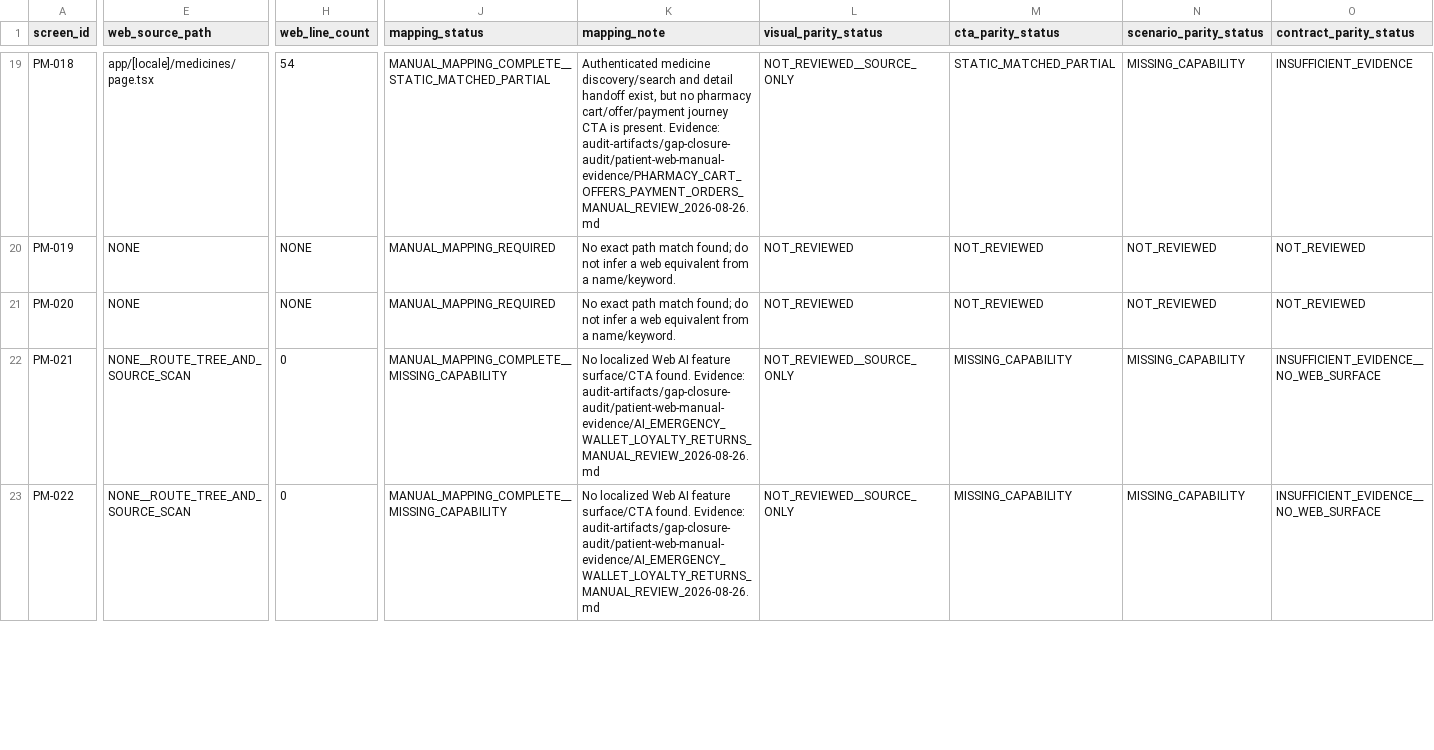
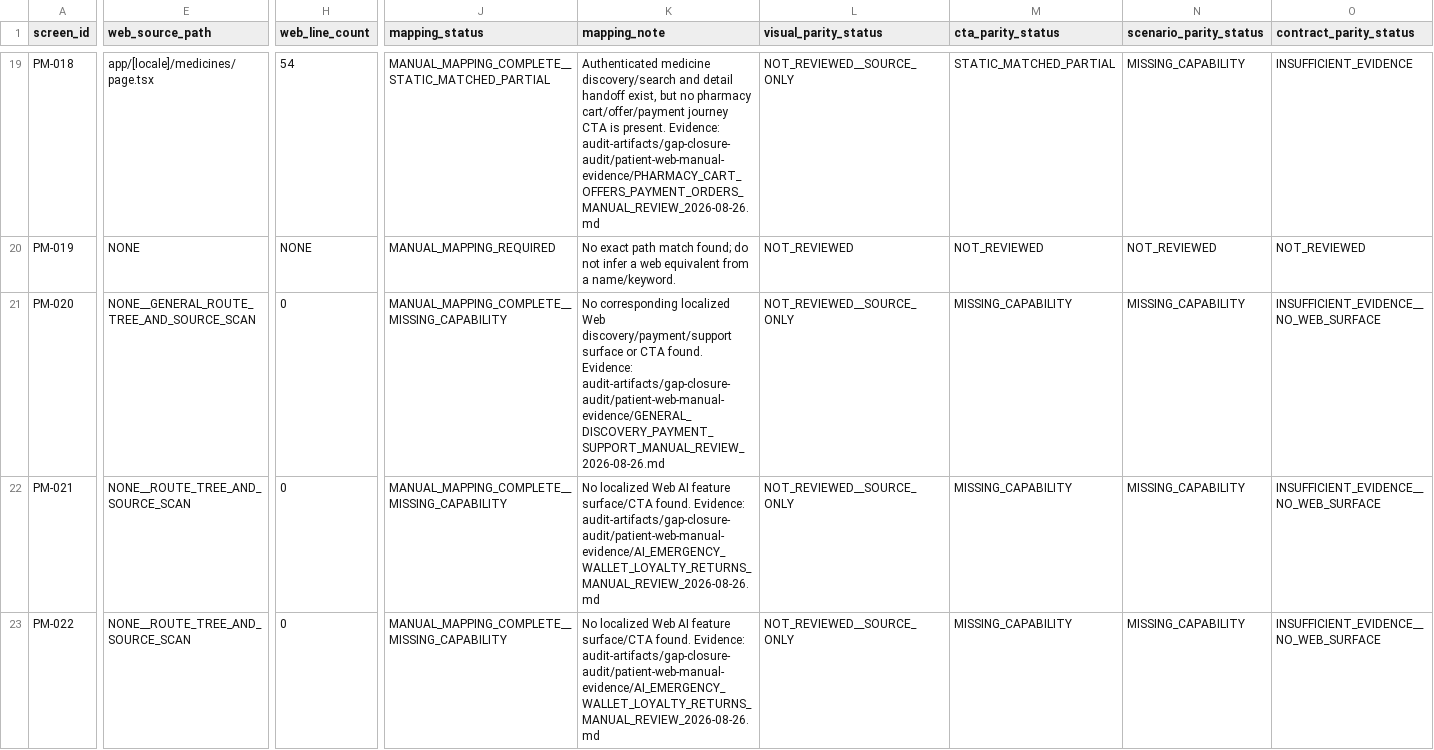
Before and after one commit to obaid08642-ops/new, a TSV file: audit-artifacts/gap-closure-audit/PATIENT_WEB_TO_MOBILE_PARITY_REGISTER_2026-08-26.tsv, drawn as a sheet; only a part is shown, gaps mark what is left out; the diff covers the shown part only; the diff names each change by its address in the sheet, - before the commit and + after, or states it on an @@ line.

Commit message:
audit: review web general absent surfaces

```diff
--- a/audit-artifacts/gap-closure-audit/PATIENT_WEB_TO_MOBILE_PARITY_REGISTER_2026-08-26.tsv
+++ b/audit-artifacts/gap-closure-audit/PATIENT_WEB_TO_MOBILE_PARITY_REGISTER_2026-08-26.tsv
-E21 (web_source_path): NONE
+E21 (web_source_path): NONE__GENERAL_ROUTE_TREE_AND_SOURCE_SCAN
-H21 (web_line_count): NONE
+H21 (web_line_count): 0
-J21 (mapping_status): MANUAL_MAPPING_REQUIRED
+J21 (mapping_status): MANUAL_MAPPING_COMPLETE__MISSING_CAPABILITY
-K21 (mapping_note): No exact path match found; do not infer a web equivalent from a name/keyword.
+K21 (mapping_note): No corresponding localized Web discovery/payment/support surface or CTA found. Evidence: audit-artifacts/gap-closure-audit/patient-web-manual-evidence/GENERAL_DISCOVERY_PAYMENT_SUPPORT_MANUAL_REVIEW_2026-08-26.md
-L21 (visual_parity_status): NOT_REVIEWED
+L21 (visual_parity_status): NOT_REVIEWED__SOURCE_ONLY
-M21 (cta_parity_status): NOT_REVIEWED
+M21 (cta_parity_status): MISSING_CAPABILITY
-N21 (scenario_parity_status): NOT_REVIEWED
+N21 (scenario_parity_status): MISSING_CAPABILITY
-O21 (contract_parity_status): NOT_REVIEWED
+O21 (contract_parity_status): INSUFFICIENT_EVIDENCE__NO_WEB_SURFACE
```
Also changed, not shown: 192 edited cells elsewhere in this file, 2 other files.
